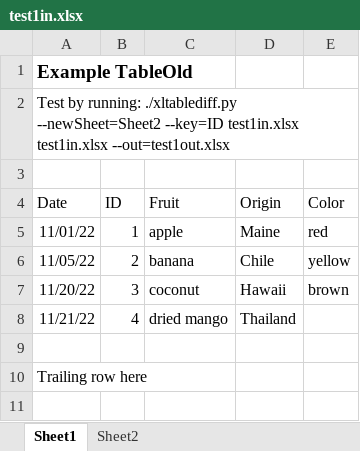
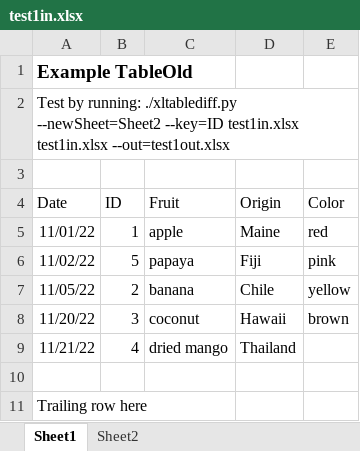
Before and after one commit to dbooth-boston/xltablediff, an Excel workbook: test1in.xlsx, sheet Sheet1, drawn as a sheet; values as stored, in another font and other column widths than the file's, no borders; the diff names each change by its address in the sheet, - before the commit and + after, or states it on an @@ line.

```diff
--- a/test1in.xlsx (sheet Sheet1)
+++ b/test1in.xlsx (sheet Sheet1)
+row 6: 11/02/22 | 5 | papaya | Fiji | pink
```
Also changed, not shown: sheet Sheet2, test1out.xlsx, 1 other file.
